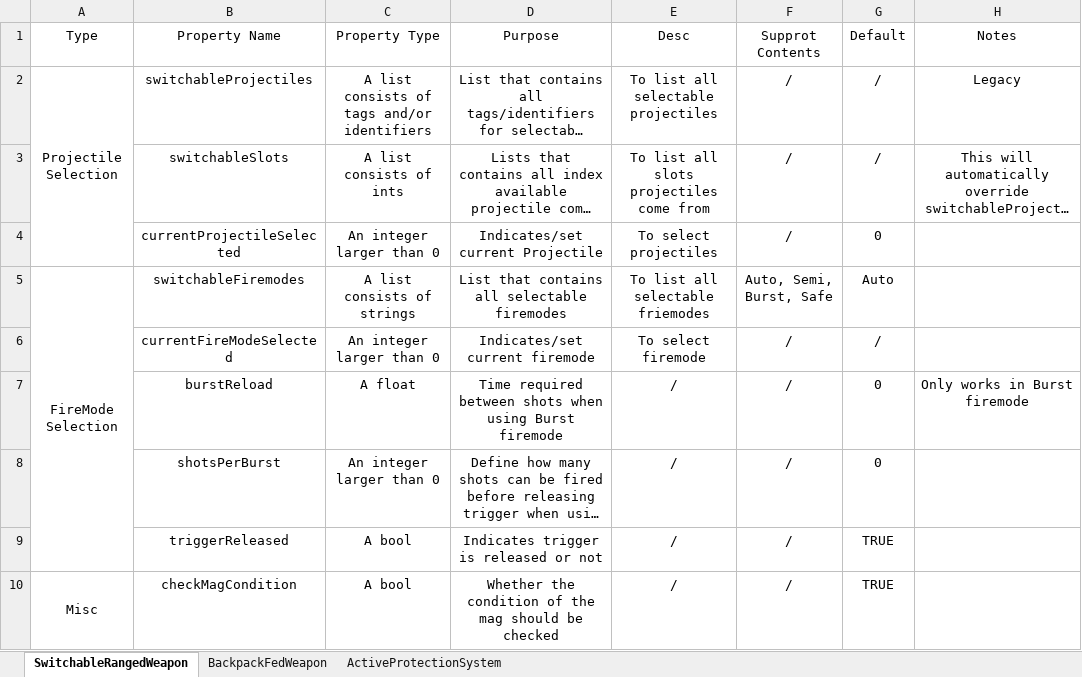
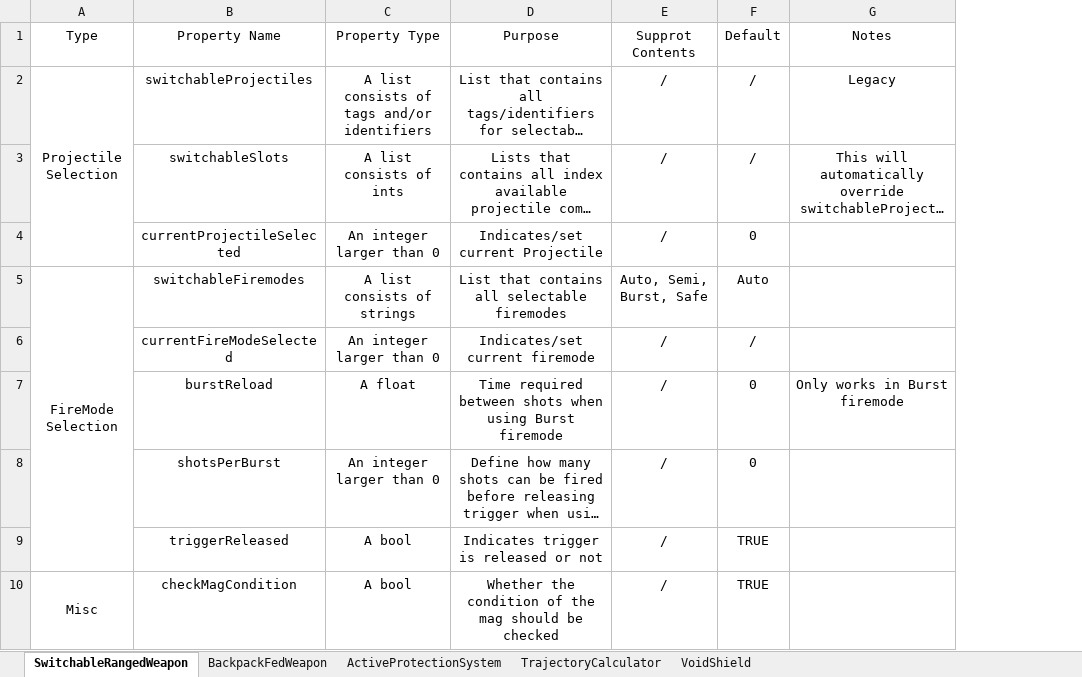
Before and after one commit to NotAlwaysTrue/Vanilla-Components-Expanded, an Excel workbook: English.xlsx, sheet SwitchableRangedWeapon, drawn as a sheet; only a part is shown; long unchanged cells end in …; values as stored, in another font and other column widths than the file's, no borders; the diff names each change by its address in the sheet, - before the commit and + after, or states it on an @@ line.

```diff
--- a/English.xlsx (sheet SwitchableRangedWeapon)
+++ b/English.xlsx (sheet SwitchableRangedWeapon)
+sheet tab: TrajectoryCalculator
+sheet tab: VoidShield
-column E (Desc), rows 2-10: To list all selectable projectiles | To list all slots projectiles come from | To select projectiles | To list all selectable friemodes | To select firemode | / | / | / | /
```
Also changed, not shown: 48 other files.
